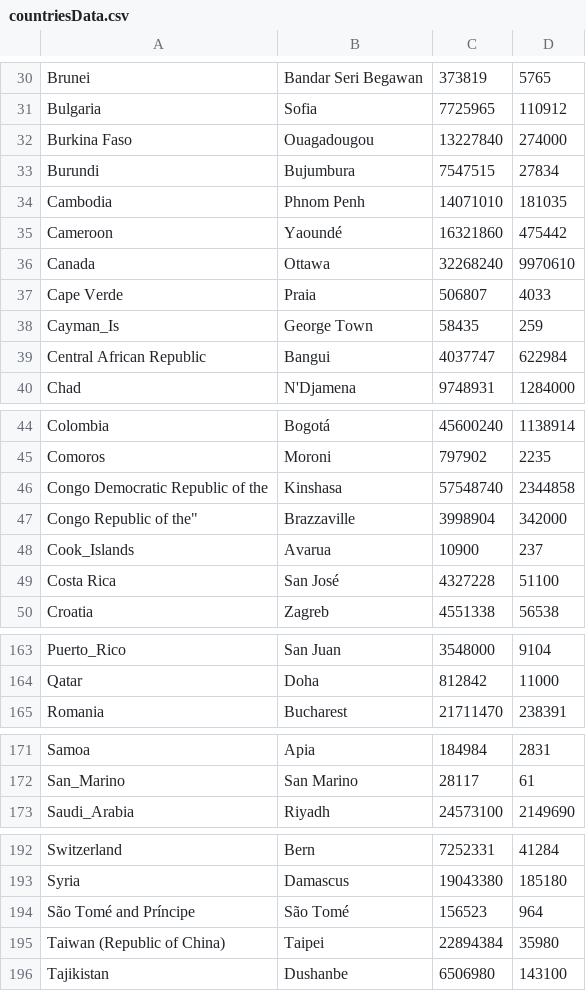
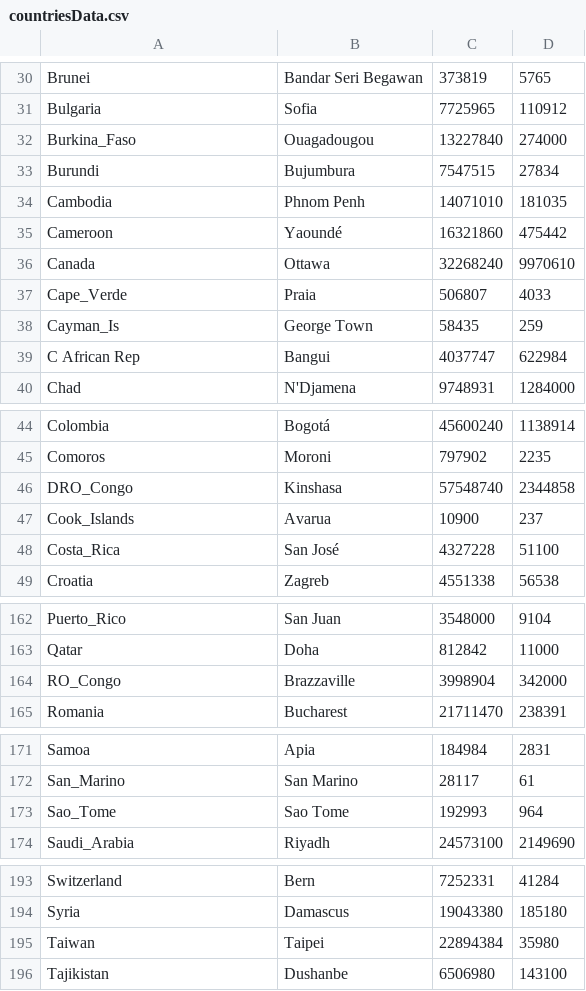
Before and after one commit to katiahristova/FlagProject, a CSV file: assets/countriesData.csv, drawn as a sheet; only a part is shown, gaps mark what is left out; the diff covers the shown part only.

```diff
--- a/assets/countriesData.csv
+++ b/assets/countriesData.csv
@@ -31,3 +31,3 @@ Brunei,Bandar Seri Begawan,373819,5765
 Bulgaria,Sofia,7725965,110912
-Burkina Faso,Ouagadougou,13227840,274000
+Burkina_Faso,Ouagadougou,13227840,274000
 Burundi,Bujumbura,7547515,27834
@@ -36,5 +36,5 @@ Cameroon,Yaoundé,16321860,475442
 Canada,Ottawa,32268240,9970610
-Cape Verde,Praia,506807,4033
+Cape_Verde,Praia,506807,4033
 Cayman_Is,George Town,58435,259
-Central African Republic,Bangui,4037747,622984
+C African Rep,Bangui,4037747,622984
 Chad,N'Djamena,9748931,1284000
@@ -45,6 +45,5 @@ Colombia,Bogotá,45600240,1138914
 Comoros,Moroni,797902,2235
-Congo Democratic Republic of the,Kinshasa,57548740,2344858
-Congo Republic of the",Brazzaville,3998904,342000
+DRO_Congo,Kinshasa,57548740,2344858
 Cook_Islands,Avarua,10900,237
-Costa Rica,San José,4327228,51100
+Costa_Rica,San José,4327228,51100
 Croatia,Zagreb,4551338,56538
@@ -164,2 +163,3 @@ Puerto_Rico,San Juan,3548000,9104
 Qatar,Doha,812842,11000
+RO_Congo,Brazzaville,3998904,342000
 Romania,Bucharest,21711470,238391
@@ -172,2 +172,3 @@ Samoa,Apia,184984,2831
 San_Marino,San Marino,28117,61
+Sao_Tome,Sao Tome,192993,964
 Saudi_Arabia,Riyadh,24573100,2149690
@@ -193,4 +194,3 @@ Switzerland,Bern,7252331,41284
 Syria,Damascus,19043380,185180
-São Tomé and Príncipe,São Tomé,156523,964
-Taiwan (Republic of China),Taipei,22894384,35980
+Taiwan,Taipei,22894384,35980
 Tajikistan,Dushanbe,6506980,143100
```
Also changed, not shown: 3 edited cells elsewhere in this file, 4 other files.
